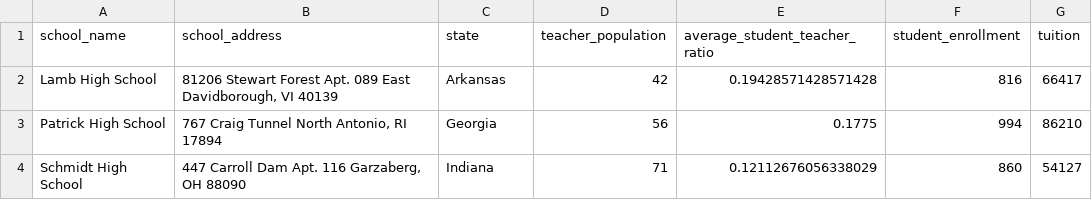
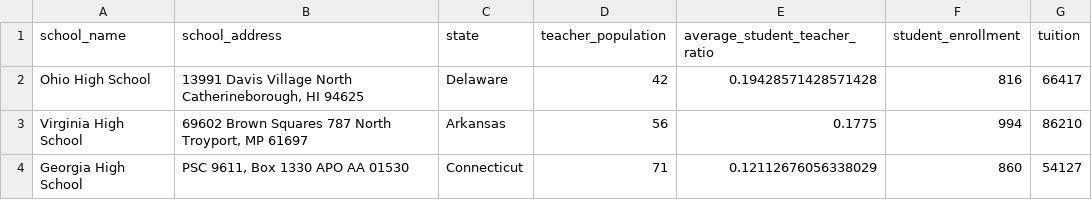
Before and after one commit to SGNILC/Senior-Seminar-Project, a CSV file: schools.csv, drawn as a sheet.

```diff
--- a/schools.csv
+++ b/schools.csv
@@ -1,4 +1,4 @@
 school_name,school_address,state,teacher_population,average_student_teacher_ratio,student_enrollment,tuition
-Lamb High School,"81206 Stewart Forest Apt. 089 East Davidborough, VI 40139",Arkansas,42,0.19428571428571428,816,66417
-Patrick High School,"767 Craig Tunnel North Antonio, RI 17894",Georgia,56,0.1775,994,86210
-Schmidt High School,"447 Carroll Dam Apt. 116 Garzaberg, OH 88090",Indiana,71,0.12112676056338029,860,54127
+Ohio High School,"13991 Davis Village North Catherineborough, HI 94625",Delaware,42,0.19428571428571428,816,66417
+Virginia High School,"69602 Brown Squares  787 North Troyport, MP 61697",Arkansas,56,0.1775,994,86210
+Georgia High School,"PSC 9611, Box 1330 APO AA 01530",Connecticut,71,0.12112676056338029,860,54127
```
Also changed, not shown: 1 other file.
